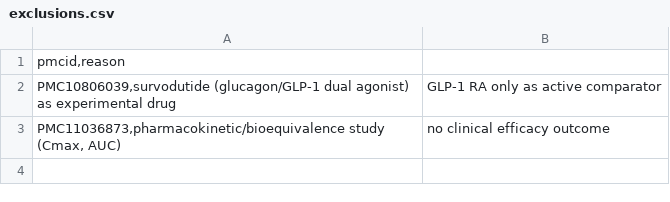
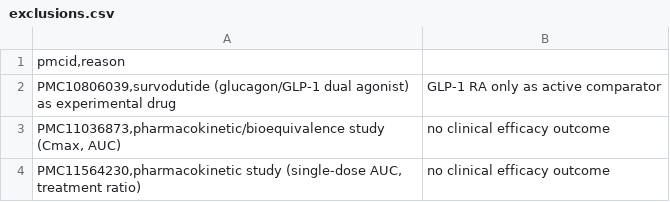
Before and after one commit to MaricelPS/llm-rct-extraction-eval, a CSV file: data/gold/exclusions.csv, drawn as a sheet; the diff names each change by its address in the sheet, - before the commit and + after, or states it on an @@ line.

Commit message:
data: complete gold set (5 dev, 20 test) with exclusions

```diff
--- a/data/gold/exclusions.csv
+++ b/data/gold/exclusions.csv
+row 4: PMC11564230,pharmacokinetic study (single-dose AUC, treatment ratio) | no clinical efficacy outcome
```
Also changed, not shown: data/gold/split.csv, 13 other files.
